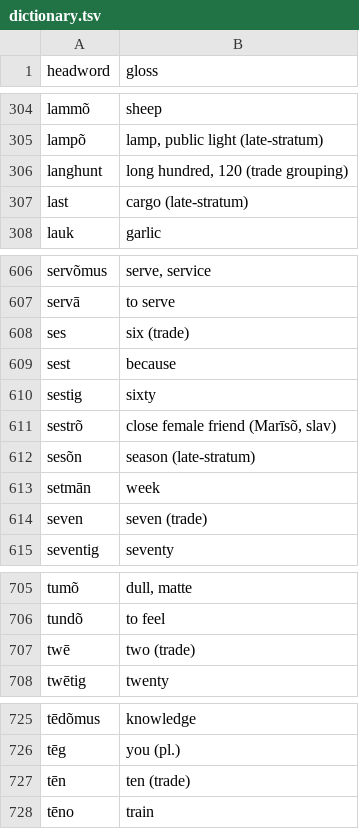
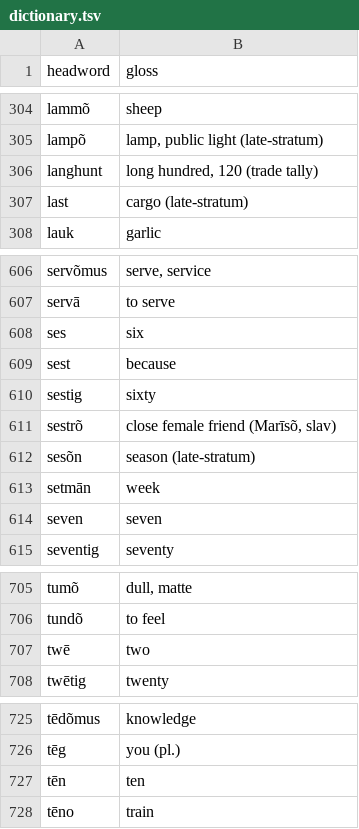
Before and after one commit to quarterback/kels, a TSV file: data/dictionary.tsv, drawn as a sheet; only a part is shown, gaps mark what is left out; the diff covers the shown part only.

Commit message:
Clean numeral glosses: base numbers no longer tagged '(trade)' since Germanic is now the sole system; grouping units marked 'trade tally'

```diff
--- a/data/dictionary.tsv
+++ b/data/dictionary.tsv
@@ -305,3 +305,3 @@ lammõ	sheep
 lampõ	lamp, public light (late-stratum)
-langhunt	long hundred, 120 (trade grouping)
+langhunt	long hundred, 120 (trade tally)
 last	cargo (late-stratum)
@@ -607,3 +607,3 @@ servõmus	serve, service
 servā	to serve
-ses	six (trade)
+ses	six
 sest	because
@@ -613,3 +613,3 @@ sesõn	season (late-stratum)
 setmān	week
-seven	seven (trade)
+seven	seven
 seventig	seventy
@@ -706,3 +706,3 @@ tumõ	dull, matte
 tundõ	to feel
-twē	two (trade)
+twē	two
 twētig	twenty
@@ -726,3 +726,3 @@ tēdõmus	knowledge
 tēg	you (pl.)
-tēn	ten (trade)
+tēn	ten
 tēno	train
```
Also changed, not shown: 9 edited cells elsewhere in this file, 2 other files.
